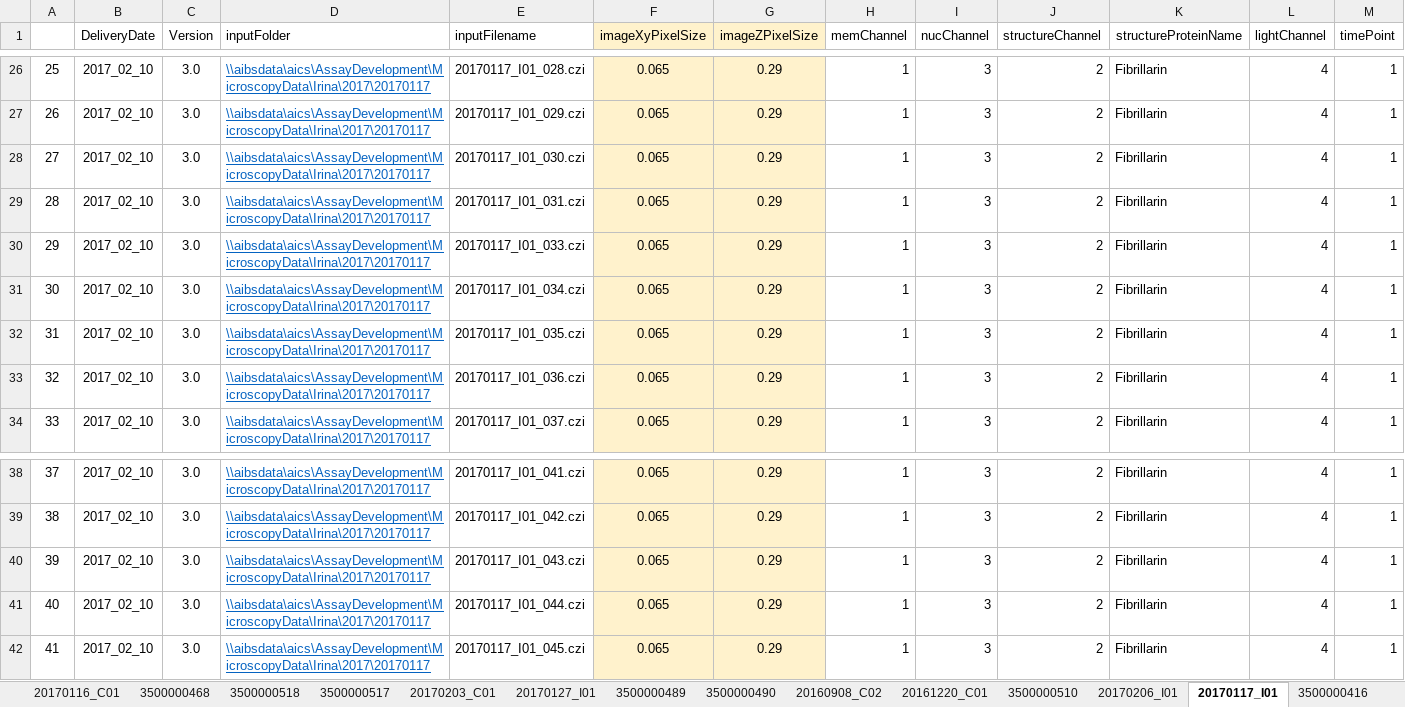
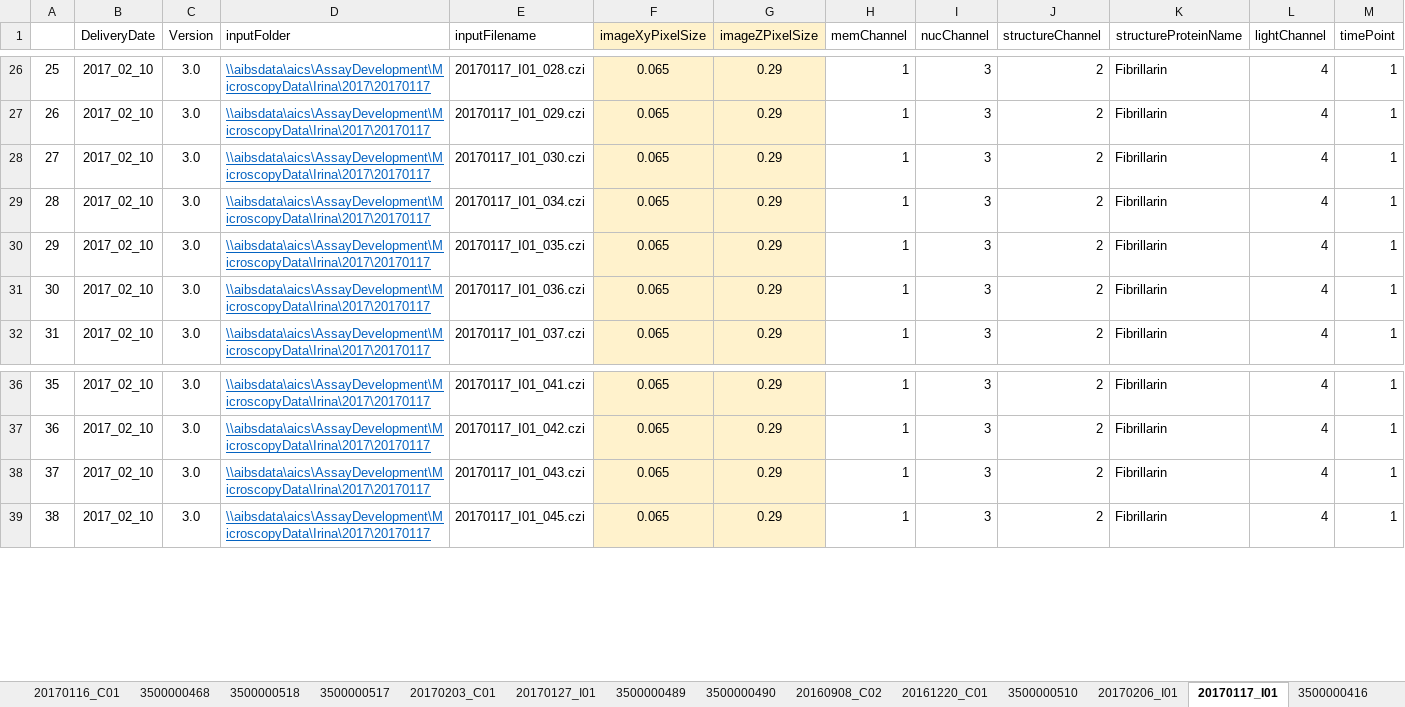
Before and after one commit to allen-cell-animated/cellbrowser-tools, an Excel workbook: data/nuc_cell_seg_delivery_20170210/nuc_cell_seg_delivery_20170210.xlsx, sheet 20170117_I01, drawn as a sheet; only a part is shown, gaps mark what is left out; values as stored, in another font and other column widths than the file's, no borders; removed rows and columns are numbered as before the commit, all else as after; rows hold the shown columns only; the diff names each change by its address in the sheet, - before the commit and + after, or states it on an @@ line.

```diff
--- a/data/nuc_cell_seg_delivery_20170210/nuc_cell_seg_delivery_20170210.xlsx (sheet 20170117_I01)
+++ b/data/nuc_cell_seg_delivery_20170210/nuc_cell_seg_delivery_20170210.xlsx (sheet 20170117_I01)
-row 29: 28 | 2017_02_10 | 3.0 | \\aibsdata\aics\AssayDevelopment\MicroscopyData\Irina\2017\20170117 | 20170117_I01_031.czi | 0.065 | 0.29 | 1 | 3 | 2 | Fibrillarin | 4 | 1
-row 30: 29 | 2017_02_10 | 3.0 | \\aibsdata\aics\AssayDevelopment\MicroscopyData\Irina\2017\20170117 | 20170117_I01_033.czi | 0.065 | 0.29 | 1 | 3 | 2 | Fibrillarin | 4 | 1
@@ column A renumbered from row 29 down @@
-row 41: 40 | 2017_02_10 | 3.0 | \\aibsdata\aics\AssayDevelopment\MicroscopyData\Irina\2017\20170117 | 20170117_I01_044.czi | 0.065 | 0.29 | 1 | 3 | 2 | Fibrillarin | 4 | 1
```
Also changed, not shown: sheet 20170127_I01, sheet 20160908_C02, sheet 20170203_C01, sheet 20170206_I01, sheet 20161220_C01, formulas that keep their value, 6 other files.
